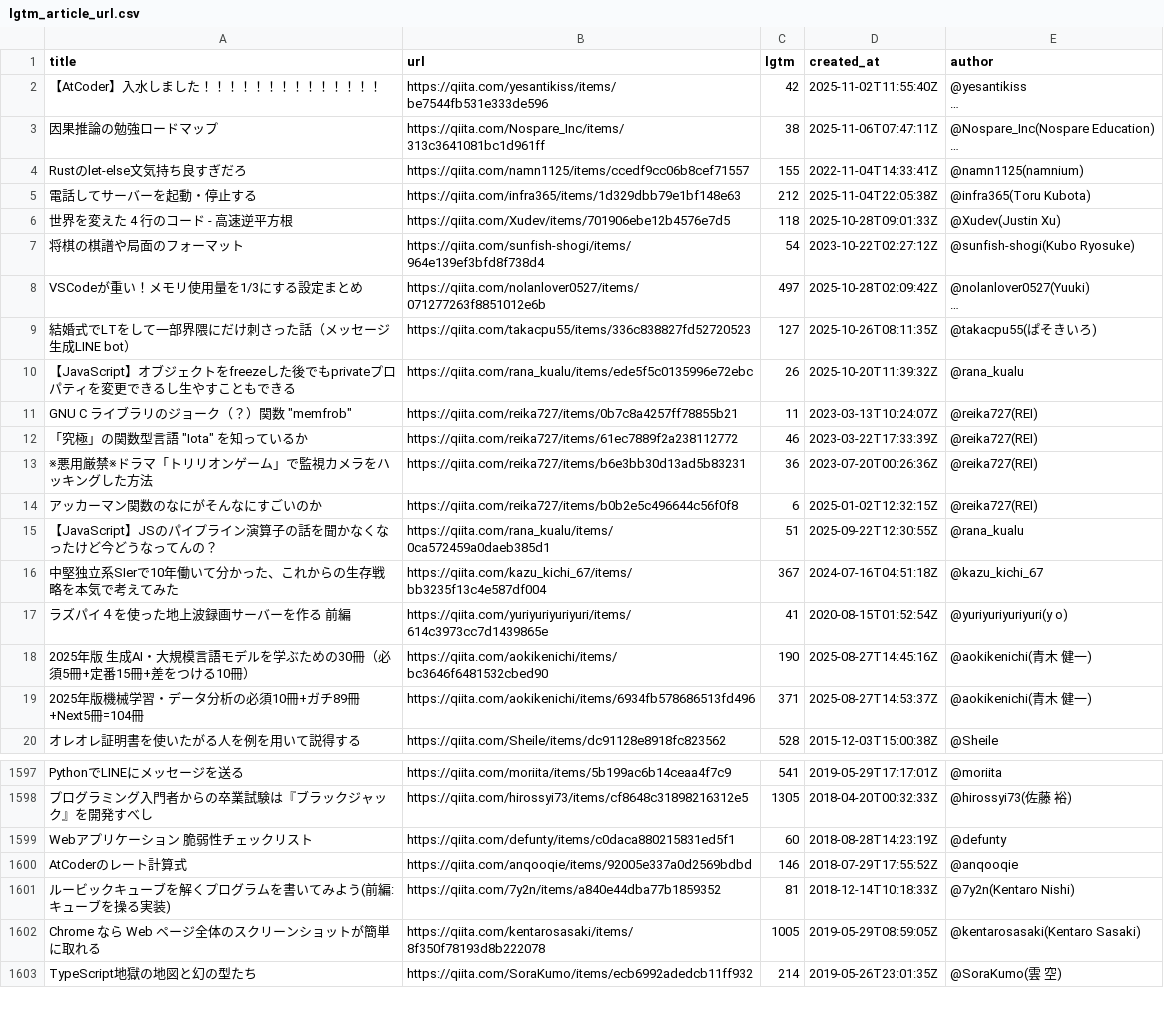
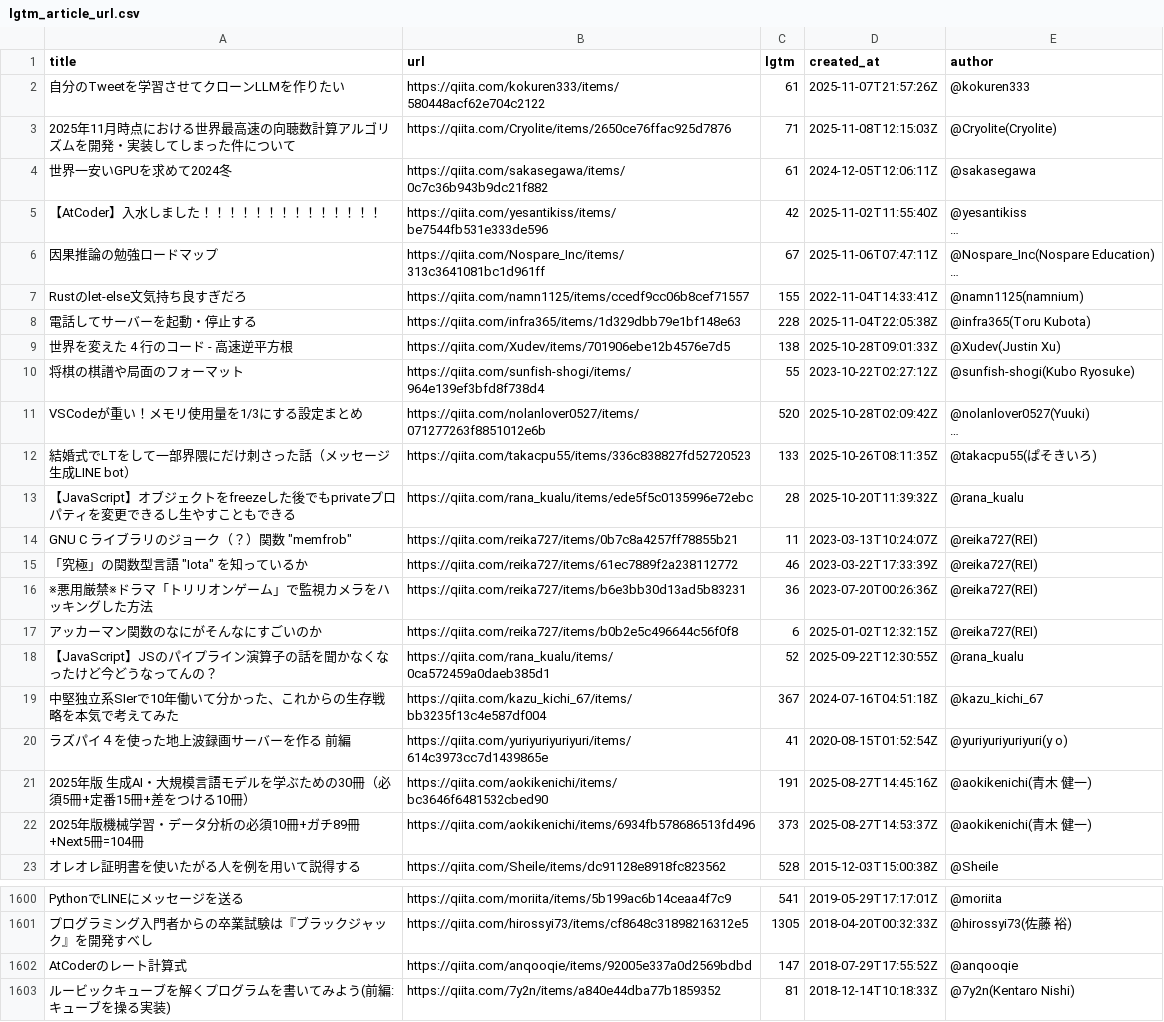
Before and after one commit to stepney141/favs, a CSV file: qiita_lgtm/lgtm_article_url.csv, drawn as a sheet; only a part is shown, gaps mark what is left out; the shorter side is filled out with more unchanged rows; long unchanged cells end in …; removed rows and columns are numbered as before the commit, all else as after; the diff covers the shown part only; the diff names each change by its address in the sheet, - before the commit and + after, or states it on an @@ line.

```diff
--- a/qiita_lgtm/lgtm_article_url.csv
+++ b/qiita_lgtm/lgtm_article_url.csv
+row 2: 自分のTweetを学習させてクローンLLMを作りたい | https://qiita.com/kokuren333/items/580448acf62e704c2122 | 61 | 2025-11-07T21:57:26Z | @kokuren333
+row 3: 2025年11月時点における世界最高速の向聴数計算アルゴリズムを開発・実装してしまった件について | https://qiita.com/Cryolite/items/2650ce76ffac925d7876 | 71 | 2025-11-08T12:15:03Z | @Cryolite(Cryolite)
+row 4: 世界一安いGPUを求めて2024冬 | https://qiita.com/sakasegawa/items/0c7c36b943b9dc21f882 | 61 | 2024-12-05T12:06:11Z | @sakasegawa
-C6 (lgtm): 38
+C6 (lgtm): 67
-C8 (lgtm): 212
+C8 (lgtm): 228
-C9 (lgtm): 118
+C9 (lgtm): 138
-C10 (lgtm): 54
+C10 (lgtm): 55
-C11 (lgtm): 497
+C11 (lgtm): 520
-C12 (lgtm): 127
+C12 (lgtm): 133
-C13 (lgtm): 26
+C13 (lgtm): 28
-C18 (lgtm): 51
+C18 (lgtm): 52
-C21 (lgtm): 190
+C21 (lgtm): 191
-C22 (lgtm): 371
+C22 (lgtm): 373
-row 1599: Webアプリケーション 脆弱性チェックリスト | https://qiita.com/defunty/items/c0daca880215831ed5f1 | 60 | 2018-08-28T14:23:19Z | @defunty
-C1602 (lgtm): 146
+C1602 (lgtm): 147
```
Also changed, not shown: 113 edited cells elsewhere in this file, boundhub/boundhub_faved_movies.csv, boundhub/boundhub_tags.csv, 6 other files.
